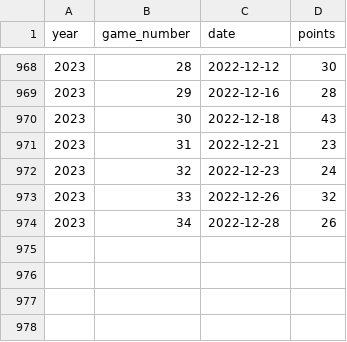
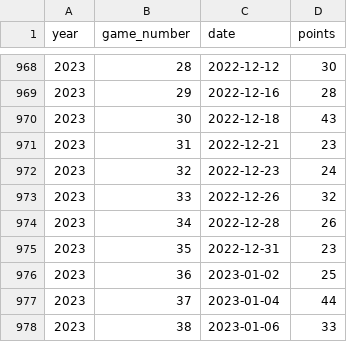
Before and after one commit to aaronengland/nba_scoring_analysis, a CSV file: KD/df.csv, drawn as a sheet; only a part is shown, gaps mark what is left out; the diff names each change by its address in the sheet, - before the commit and + after, or states it on an @@ line.

```diff
--- a/KD/df.csv
+++ b/KD/df.csv
+row 975: 2023 | 35 | 2022-12-31 | 23
+row 976: 2023 | 36 | 2023-01-02 | 25
+row 977: 2023 | 37 | 2023-01-04 | 44
+row 978: 2023 | 38 | 2023-01-06 | 33
```
Also changed, not shown: KD/df_extrapolate.csv, 10 other files.
